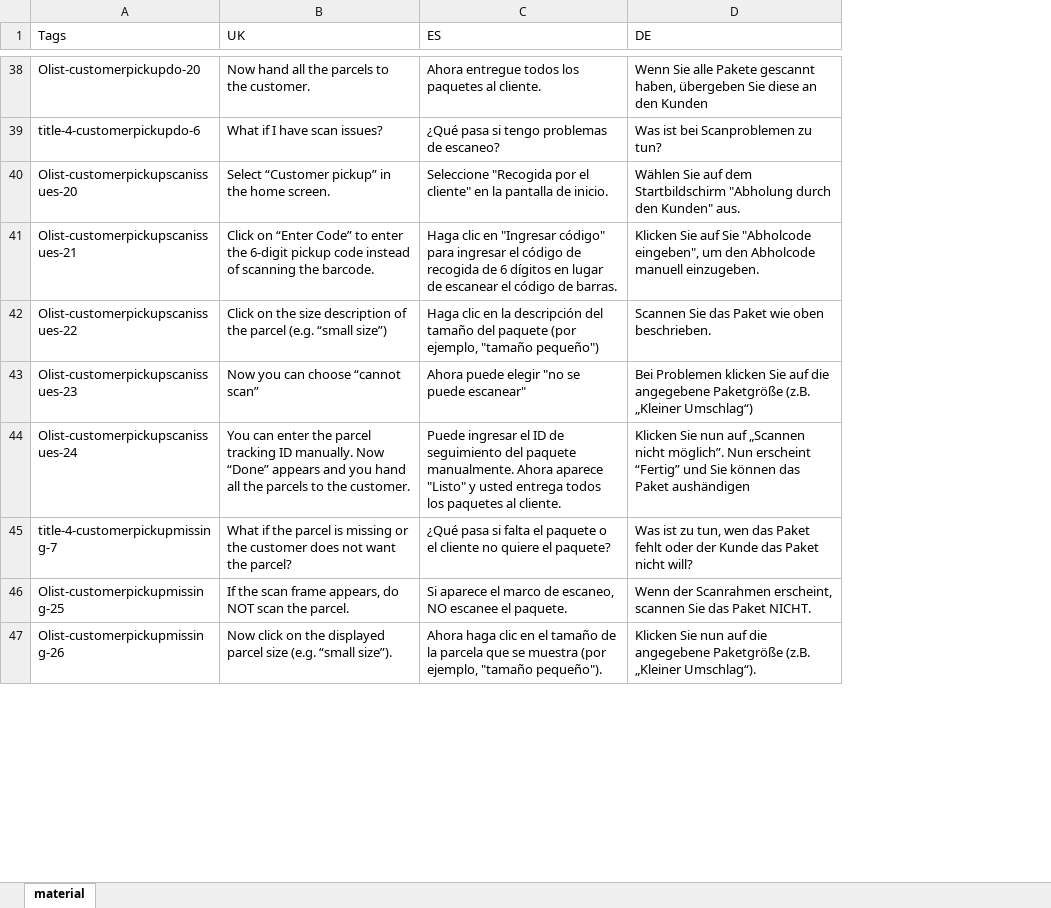
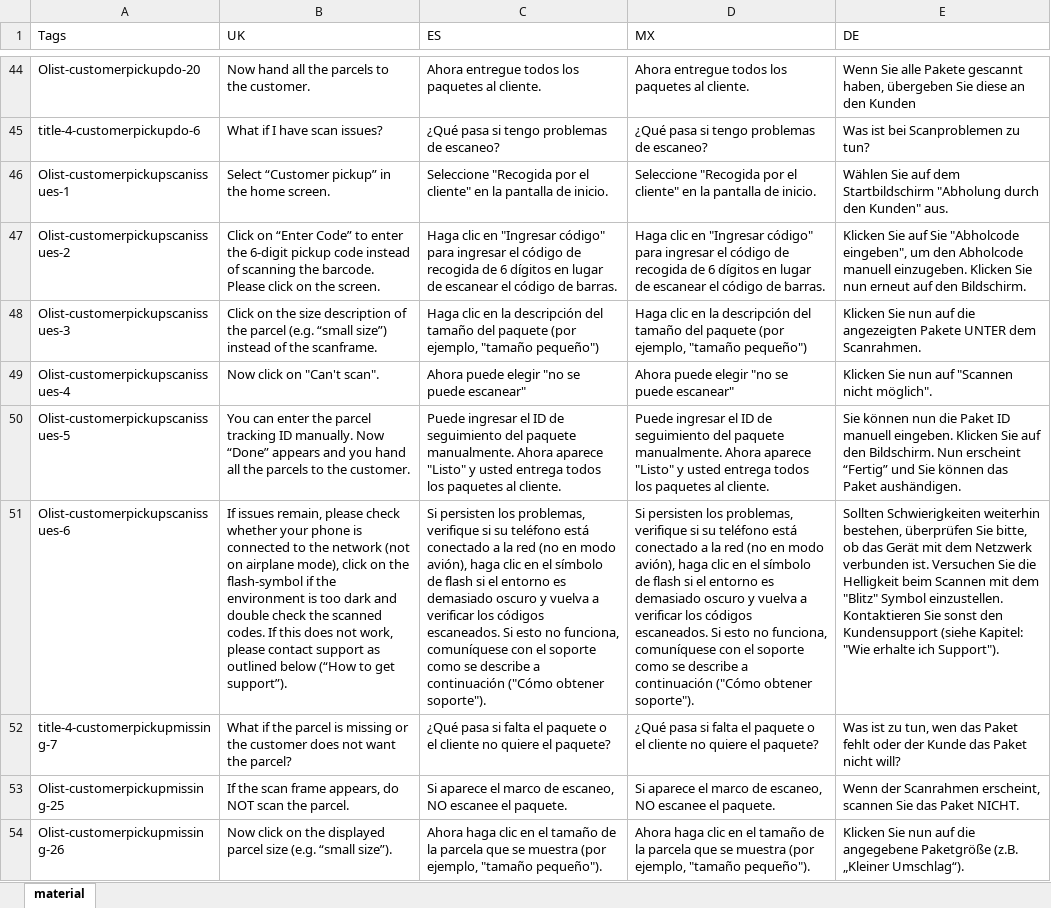
Before and after one commit to ceref/amazon-hub-support, an Excel workbook: translations/csvContent.xlsx, sheet material, drawn as a sheet; only a part is shown, gaps mark what is left out; values as stored, in another font and other column widths than the file's, no cell formats; addresses are those after the commit; the diff covers the shown part only; the diff names each change by its address in the sheet, - before the commit and + after, or states it on an @@ line.

```diff
--- a/translations/csvContent.xlsx (sheet material)
+++ b/translations/csvContent.xlsx (sheet material)
+column D (MX), rows 44-50: Ahora entregue todos los paquetes al cliente. | ¿Qué pasa si tengo problemas de escaneo? | Seleccione "Recogida por el cliente" en la pantalla de inicio. | Haga clic en "Ingresar código" para ingresar el código de recogida de 6 dígitos en lugar de escanear el código de barras. | Haga clic en la descripción del tamaño del paquete (por ejemplo, "tamaño pequeño") | Ahora puede elegir "no se puede escanear" | Puede ingresar el ID de seguimiento del paquete manualmente. Ahora aparece "Listo" y usted entrega todos los paquetes al cliente.; rows 52-54: ¿Qué pasa si falta el paquete o el cliente no quiere el paquete? | Si aparece el marco de escaneo, NO escanee el paquete. | Ahora haga clic en el tamaño de la parcela que se muestra (por ejemplo, "tamaño pequeño").
-A46 (Tags): Olist-customerpickupscanissues-20
+A46 (Tags): Olist-customerpickupscanissues-1
-A47 (Tags): Olist-customerpickupscanissues-21
+A47 (Tags): Olist-customerpickupscanissues-2
-B47 (UK): …the barcode.
+B47 (UK): …the barcode. Please click on the screen.
-E47 (DE): …manuell einzugeben.
+E47 (DE): …manuell einzugeben. Klicken Sie nun erneut auf den Bildschirm.
-A48 (Tags): Olist-customerpickupscanissues-22
+A48 (Tags): Olist-customerpickupscanissues-3
-B48 (UK): …“small size”)
+B48 (UK): …“small size”) instead of the scanframe.
-E48 (DE): Scannen Sie das Paket wie oben beschrieben.
+E48 (DE): Klicken Sie nun auf die angezeigten Pakete UNTER dem Scanrahmen.
-A49 (Tags): Olist-customerpickupscanissues-23
+A49 (Tags): Olist-customerpickupscanissues-4
-B49 (UK): Now you can choose “cannot scan”
+B49 (UK): Now click on "Can't scan".
-E49 (DE): Bei Problemen klicken Sie auf die angegebene Paketgröße (z.B. „Kleiner Umschlag“)
+E49 (DE): Klicken Sie nun auf "Scannen nicht möglich".
-A50 (Tags): Olist-customerpickupscanissues-24
+A50 (Tags): Olist-customerpickupscanissues-5
-E50 (DE): Klicken Sie nun auf „Scannen nicht möglich”. Nun erscheint “Fertig” und Sie können das Paket aushändigen
+E50 (DE): Sie können nun die Paket ID manuell eingeben. Klicken Sie auf den Bildschirm. Nun erscheint “Fertig” und Sie können das Paket aushändigen.
+row 51: Olist-customerpickupscanissues-6 | If issues remain, please check whether your phone is connected to the network (not on airplane mode), click on the flash-symbol if the environment is too dark and double check the scanned codes. If this does not work, please contact support as outlined below (“How to get support”). | Si persisten los problemas, verifique si su teléfono está conectado a la red (no en modo avión), haga clic en el símbolo de flash si el entorno es demasiado oscuro y vuelva a verificar los códigos escaneados. Si esto no funciona, comuníquese con el soporte como se describe a continuación ("Cómo obtener soporte"). | Si persisten los problemas, verifique si su teléfono está conectado a la red (no en modo avión), haga clic en el símbolo de flash si el entorno es demasiado oscuro y vuelva a verificar los códigos escaneados. Si esto no funciona, comuníquese con el soporte como se describe a continuación ("Cómo obtener soporte"). | Sollten Schwierigkeiten weiterhin bestehen, überprüfen Sie bitte, ob das Gerät mit dem Netzwerk verbunden ist. Versuchen Sie die Helligkeit beim Scannen mit dem "Blitz" Symbol einzustellen. Kontaktieren Sie sonst den Kundensupport (siehe Kapitel: "Wie erhalte ich Support").
```
Also changed, not shown: 16 added rows, 2 removed rows, 49 edited cells and merged cells elsewhere in this sheet, cell formats, 7 other files.
